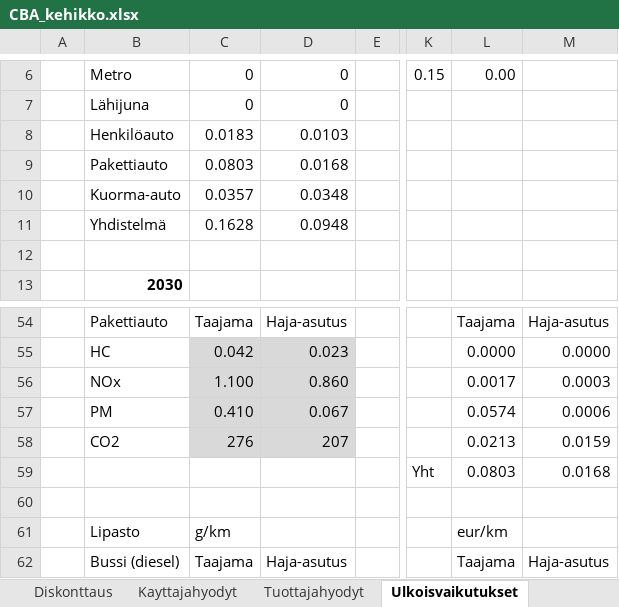
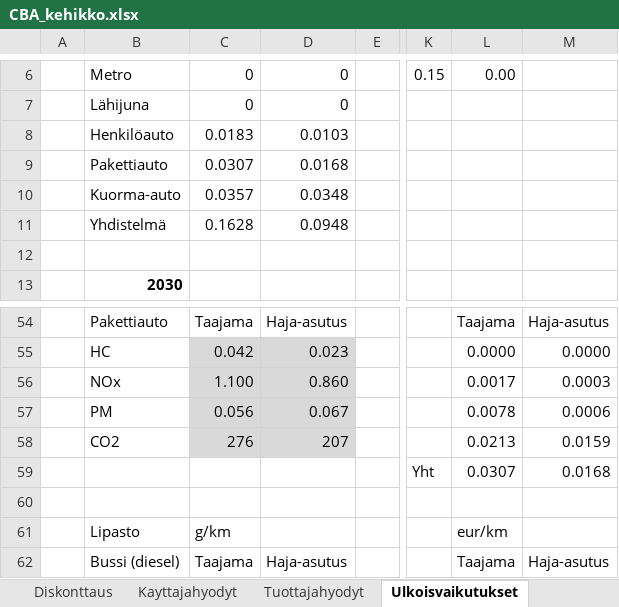
Before and after one commit to HSLdevcom/helmet-model-system, an Excel workbook: Scripts/CBA_kehikko.xlsx, sheet Ulkoisvaikutukset, drawn as a sheet; only a part is shown, gaps mark what is left out; values as stored, in another font and other column widths than the file's, no borders; the diff names each change by its address in the sheet, - before the commit and + after, or states it on an @@ line.

Commit message:
Fix van pollution

```diff
--- a/Scripts/CBA_kehikko.xlsx (sheet Ulkoisvaikutukset)
+++ b/Scripts/CBA_kehikko.xlsx (sheet Ulkoisvaikutukset)
-C9: 0.0803
+C9: 0.0307
-C57: 0.410
+C57: 0.056
-L57: 0.0574
+L57: 0.0078
-L59: 0.0803
+L59: 0.0307
```
